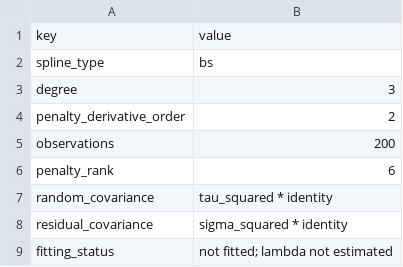
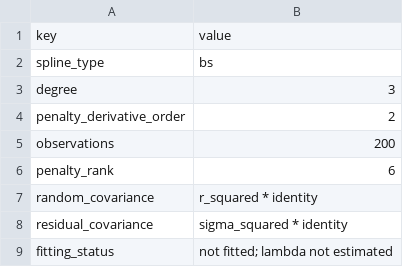
Before and after one commit to Mango-Wang2024/Penalized-Splines, a TSV file: model_preparation/outputs/shared/julia/uniform_k8/model_settings.tsv, drawn as a sheet.

```diff
--- a/model_preparation/outputs/shared/julia/uniform_k8/model_settings.tsv
+++ b/model_preparation/outputs/shared/julia/uniform_k8/model_settings.tsv
@@ -6,3 +6,3 @@ observations	200
 penalty_rank	6
-random_covariance	tau_squared * identity
+random_covariance	r_squared * identity
 residual_covariance	sigma_squared * identity
```
Also changed, not shown: spline_fitting/outputs/shared/comparison/estimates.tsv, spline_fitting/outputs/shared/julia/fit_summary.tsv, 17 other files.
